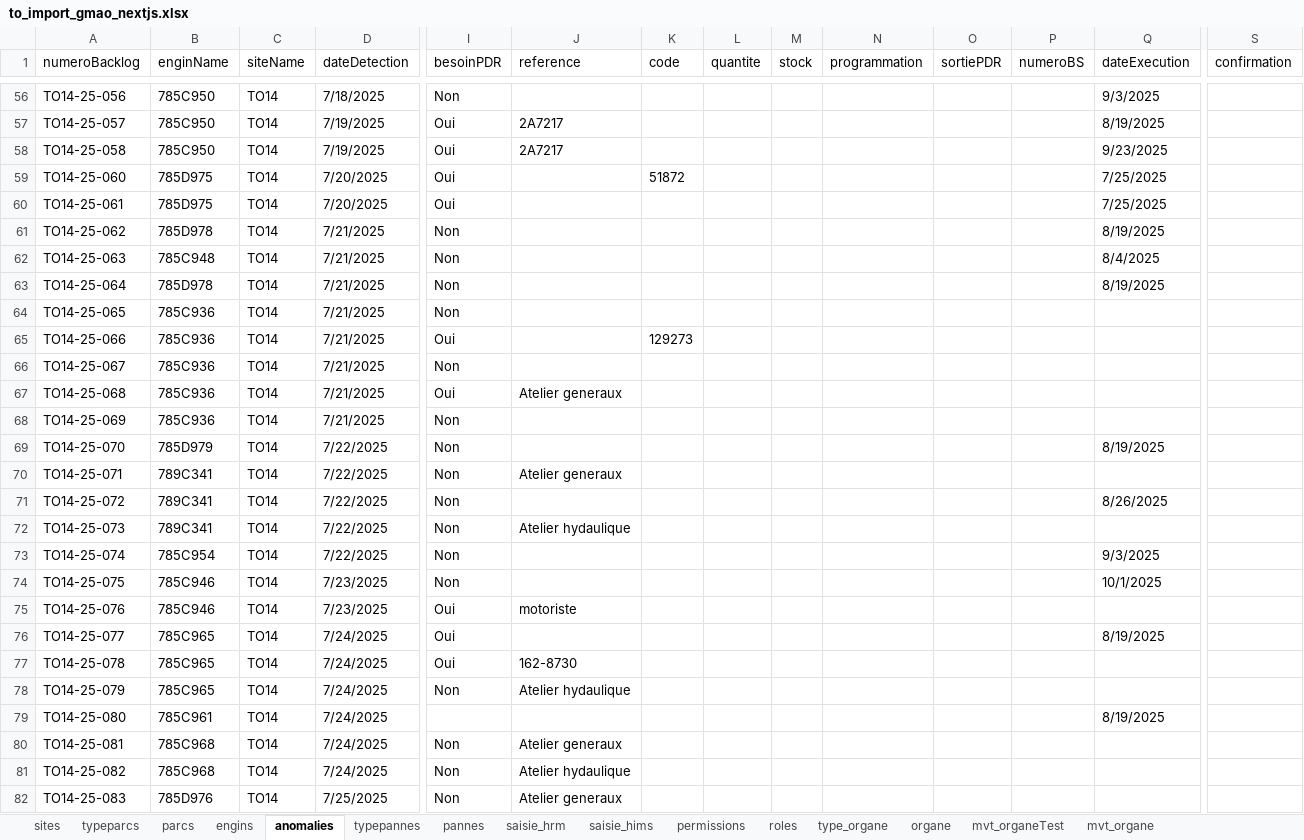
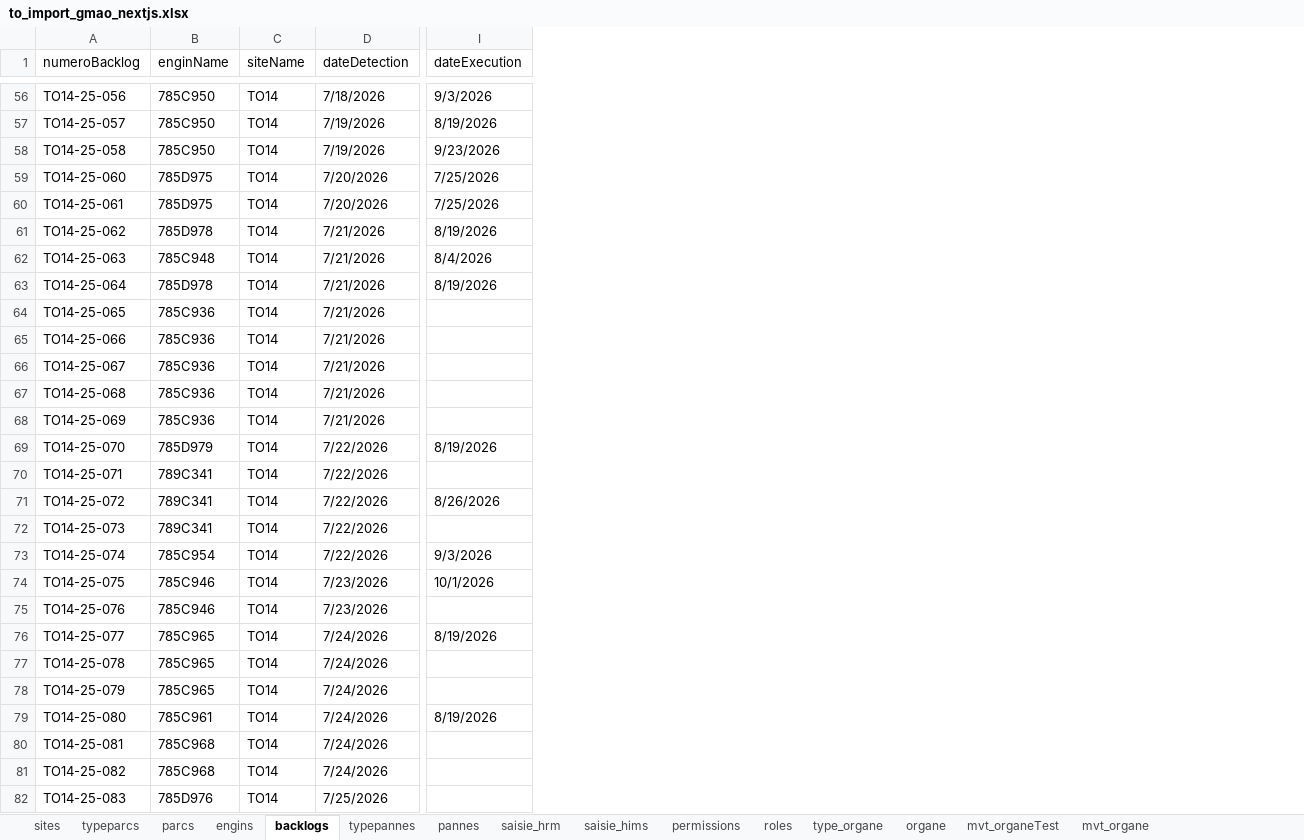
Before and after one commit to ghalass/multi_tenant, an Excel workbook: public/upload/to_import_gmao_nextjs.xlsx, sheet backlogs, drawn as a sheet; only a part is shown, gaps mark what is left out; values as stored, in another font and other column widths than the file's, no borders; conditional formats not drawn; removed rows and columns are numbered as before the commit, all else as after; the diff covers the shown part only; the diff names each change by its address in the sheet, - before the commit and + after, or states it on an @@ line.

Commit message:
backlogs import

```diff
--- a/public/upload/to_import_gmao_nextjs.xlsx (sheet backlogs)
+++ b/public/upload/to_import_gmao_nextjs.xlsx (sheet backlogs)
-sheet tab: anomalies
+sheet tab: backlogs
-column I (besoinPDR), rows 56-82: Non | Oui | Oui | Oui | Oui | Non | Non | Non | Non | Oui | Non | Oui | Non | Non | Non | Non | Non | Non | Non | Oui | Oui | Oui | Non |  | Non | Non | Non
-column J (reference), rows 57-82: 2A7217 | 2A7217 |  |  |  |  |  |  |  |  | Atelier generaux |  |  | Atelier generaux |  | Atelier hydaulique |  |  | motoriste |  | 162-8730 | Atelier hydaulique |  | Atelier generaux | Atelier hydaulique | Atelier generaux
-column K (code), rows 59-65: 51872 |  |  |  |  |  | 129273
-column L (quantite), empty
-column M (stock), empty
-column N (programmation), empty
-column O (sortiePDR), empty
-column P (numeroBS), empty
-column S (confirmation), empty
-D56 (dateDetection): 7/18/2025
+D56 (dateDetection): 7/18/2026
-I56 (dateExecution): 9/3/2025
+I56 (dateExecution): 9/3/2026
-D57:D58 (dateDetection): 7/19/2025
+D57:D58 (dateDetection): 7/19/2026
-I57 (dateExecution): 8/19/2025
+I57 (dateExecution): 8/19/2026
-I58 (dateExecution): 9/23/2025
+I58 (dateExecution): 9/23/2026
-D59:D60 (dateDetection): 7/20/2025
+D59:D60 (dateDetection): 7/20/2026
-I59:I60 (dateExecution): 7/25/2025
+I59:I60 (dateExecution): 7/25/2026
-D61:D68 (dateDetection): 7/21/2025
+D61:D68 (dateDetection): 7/21/2026
-I61 (dateExecution): 8/19/2025
+I61 (dateExecution): 8/19/2026
-I62 (dateExecution): 8/4/2025
+I62 (dateExecution): 8/4/2026
-I63 (dateExecution): 8/19/2025
+I63 (dateExecution): 8/19/2026
-D69:D73 (dateDetection): 7/22/2025
+D69:D73 (dateDetection): 7/22/2026
-I69 (dateExecution): 8/19/2025
+I69 (dateExecution): 8/19/2026
-I71 (dateExecution): 8/26/2025
+I71 (dateExecution): 8/26/2026
-I73 (dateExecution): 9/3/2025
+I73 (dateExecution): 9/3/2026
-D74:D75 (dateDetection): 7/23/2025
+D74:D75 (dateDetection): 7/23/2026
-I74 (dateExecution): 10/1/2025
+I74 (dateExecution): 10/1/2026
-D76:D81 (dateDetection): 7/24/2025
+D76:D81 (dateDetection): 7/24/2026
-I76 (dateExecution): 8/19/2025
+I76 (dateExecution): 8/19/2026
-I79 (dateExecution): 8/19/2025
+I79 (dateExecution): 8/19/2026
-D82 (dateDetection): 7/25/2025
+D82 (dateDetection): 7/25/2026
```
Also changed, not shown: 549 edited cells elsewhere in this sheet, 2 other files.
